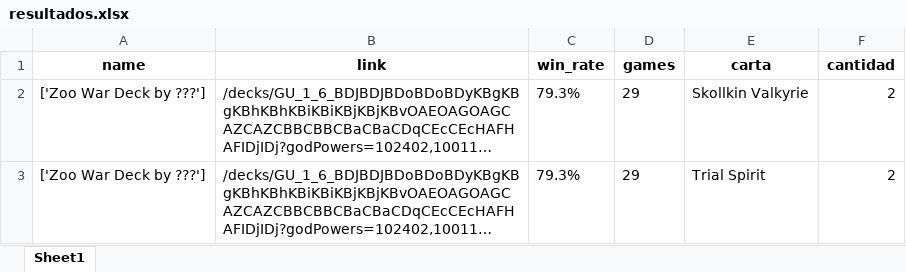
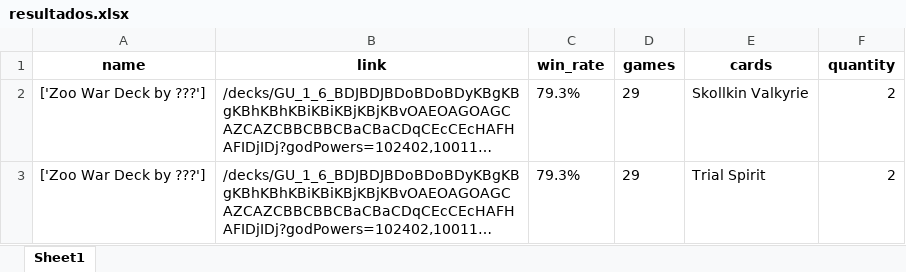
Before and after one commit to mesuppes/gucompletionratecalc, an Excel workbook: resultados.xlsx, sheet Sheet1, drawn as a sheet; only a part is shown; long unchanged cells end in …; values as stored, in another font and other column widths than the file's, no borders; the diff names each change by its address in the sheet, - before the commit and + after, or states it on an @@ line.

Commit message:
update resultados (cards)

```diff
--- a/resultados.xlsx (sheet Sheet1)
+++ b/resultados.xlsx (sheet Sheet1)
-E1: carta
+E1: cards
-F1: cantidad
+F1: quantity
```
